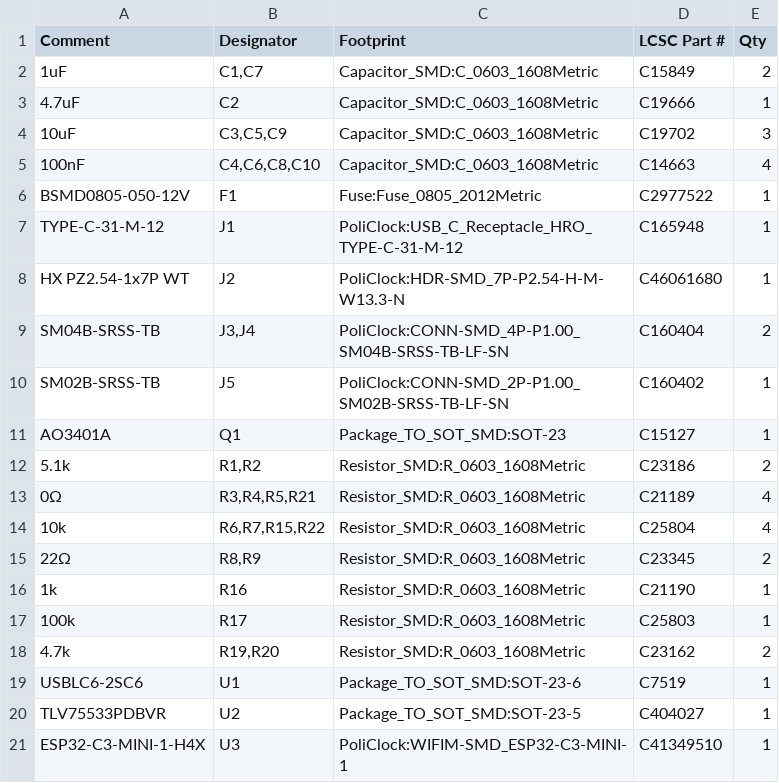
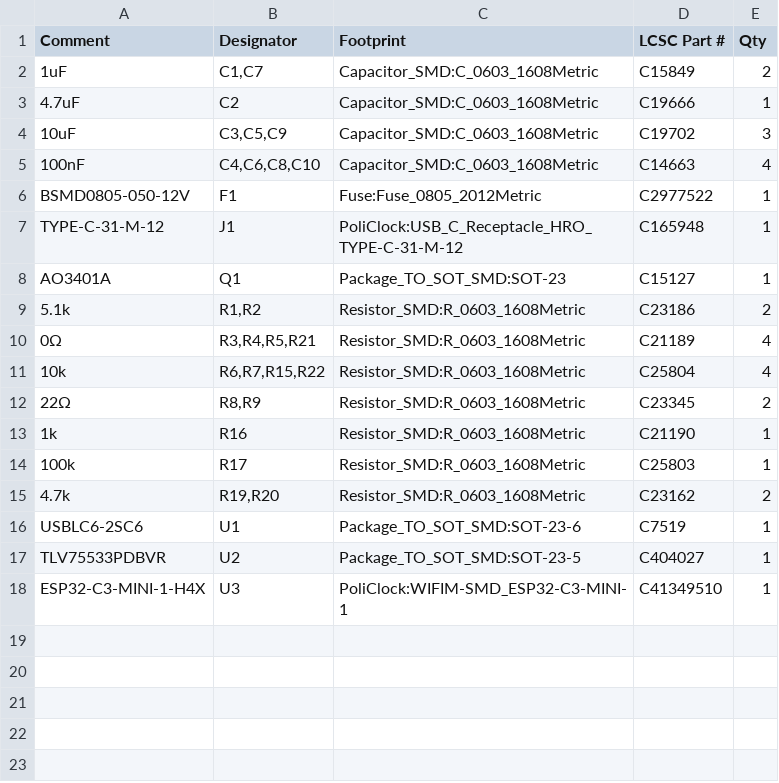
Before and after one commit to seba379/PoliClock, a CSV file: hardware/policlock-main/policlock-main-bom-jlcpcb.csv, drawn as a sheet.

```diff
--- a/hardware/policlock-main/policlock-main-bom-jlcpcb.csv
+++ b/hardware/policlock-main/policlock-main-bom-jlcpcb.csv
@@ -7,5 +7,2 @@
 "TYPE-C-31-M-12","J1","PoliClock:USB_C_Receptacle_HRO_TYPE-C-31-M-12","C165948","1"
-"HX PZ2.54-1x7P WT","J2","PoliClock:HDR-SMD_7P-P2.54-H-M-W13.3-N","C46061680","1"
-"SM04B-SRSS-TB","J3,J4","PoliClock:CONN-SMD_4P-P1.00_SM04B-SRSS-TB-LF-SN","C160404","2"
-"SM02B-SRSS-TB","J5","PoliClock:CONN-SMD_2P-P1.00_SM02B-SRSS-TB-LF-SN","C160402","1"
 "AO3401A","Q1","Package_TO_SOT_SMD:SOT-23","C15127","1"
```
Also changed, not shown: hardware/policlock-main/policlock-main-bom-completa.csv, hardware/policlock-main/policlock-main-cpl-jlcpcb.csv, 23 other files.
